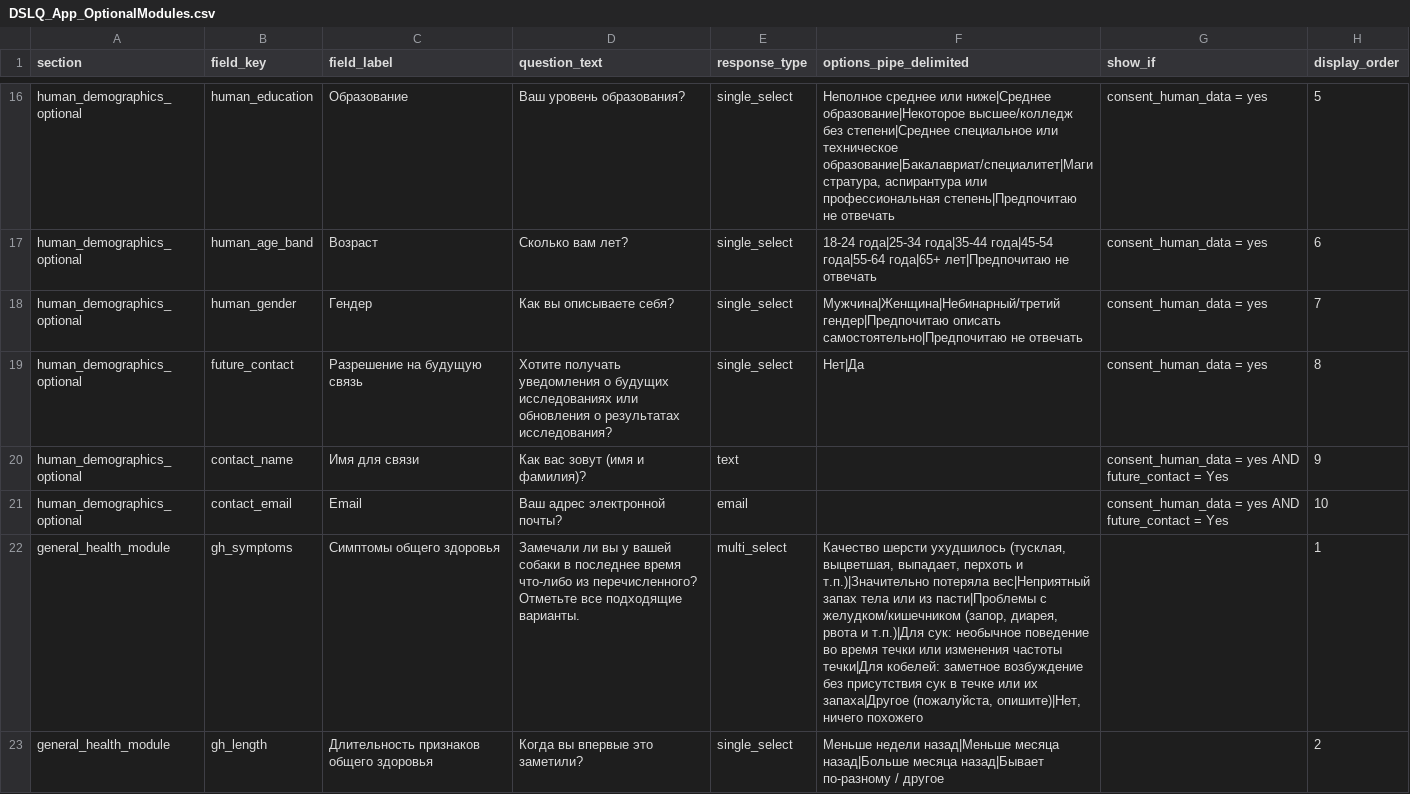
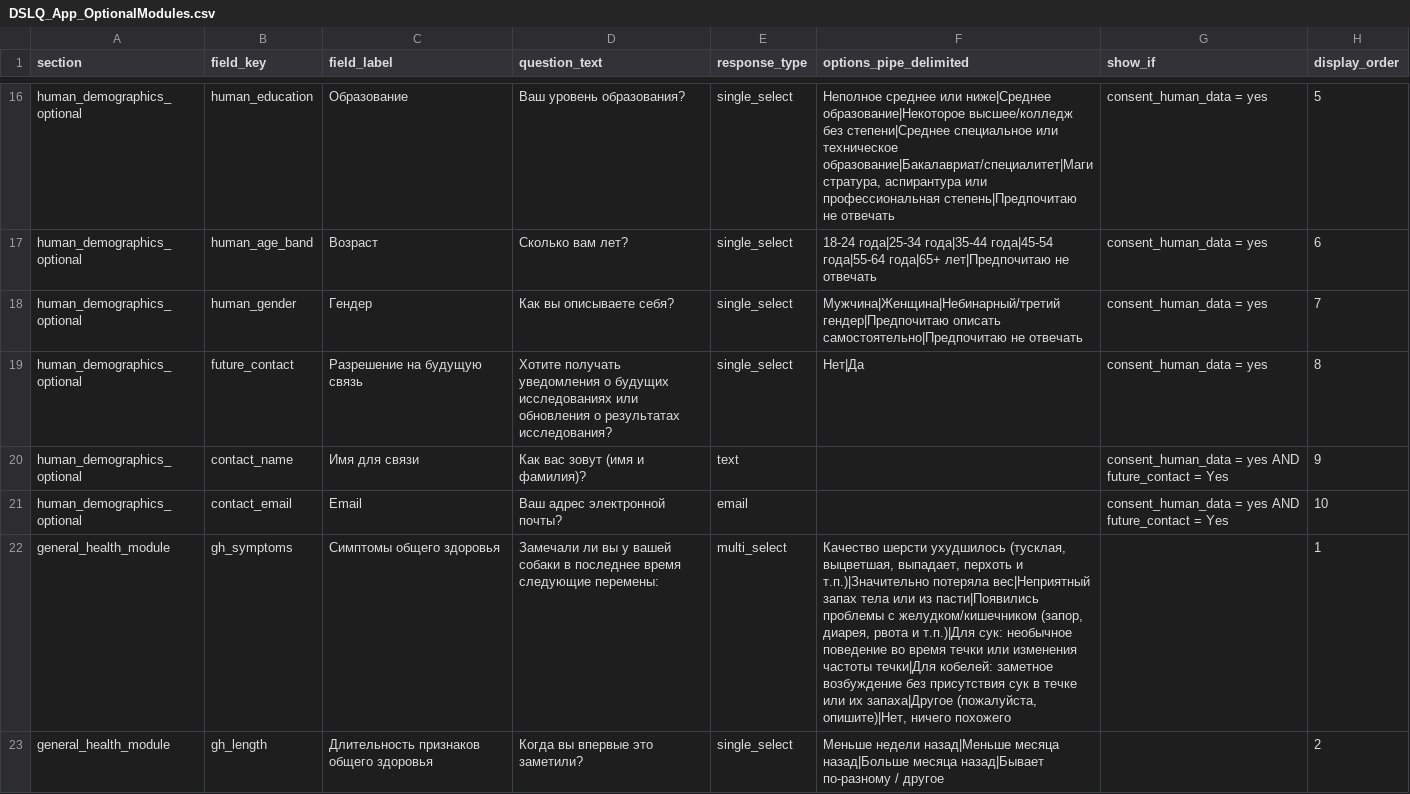
Before and after one commit to alicetananaeva/DogStressLevelQuestionnaire_RU, a CSV file: Source/DSLQ_App_OptionalModules.csv, drawn as a sheet; only a part is shown, gaps mark what is left out.

```diff
--- a/Source/DSLQ_App_OptionalModules.csv
+++ b/Source/DSLQ_App_OptionalModules.csv
@@ -21,3 +21,3 @@ human_demographics_optional,contact_name,Имя для связи,Как вас
 human_demographics_optional,contact_email,Email,Ваш адрес электронной почты?,email,,consent_human_data = yes AND future_contact = Yes,10
-general_health_module,gh_symptoms,Симптомы общего здоровья,Замечали ли вы у вашей собаки в последнее время что-либо из перечисленного? Отметьте все подходящие варианты.,multi_select,"Качество шерсти ухудшилось (тусклая, выцветшая, выпадает, перхоть и т.п.)|Значительно потеряла вес|Неприятный запах тела или из пасти|Проблемы с желудком/кишечником (запор, диарея, рвота и т.п.)|Для сук: необычное поведение во время течки или изменения частоты течки|Для кобелей: заметное возбуждение без присутствия сук в течке или их запаха|Другое (пожалуйста, опишите)|Нет, ничего похожего",,1
+general_health_module,gh_symptoms,Симптомы общего здоровья,Замечали ли вы у вашей собаки в последнее время следующие перемены:,multi_select,"Качество шерсти ухудшилось (тусклая, выцветшая, выпадает, перхоть и т.п.)|Значительно потеряла вес|Неприятный запах тела или из пасти|Появились проблемы с желудком/кишечником (запор, диарея, рвота и т.п.)|Для сук: необычное поведение во время течки или изменения частоты течки|Для кобелей: заметное возбуждение без присутствия сук в течке или их запаха|Другое (пожалуйста, опишите)|Нет, ничего похожего",,1
 general_health_module,gh_length,Длительность признаков общего здоровья,Когда вы впервые это заметили?,single_select,Меньше недели назад|Меньше месяца назад|Больше месяца назад|Бывает по-разному / другое,,2
```
Also changed, not shown: Source/DSLQ_App_Copy.csv, 1 other file.
